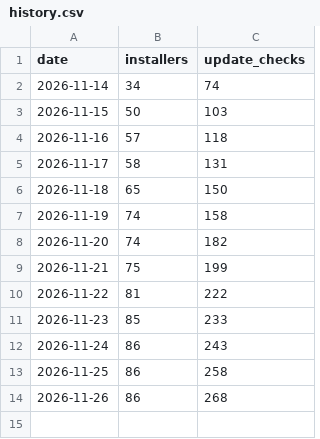
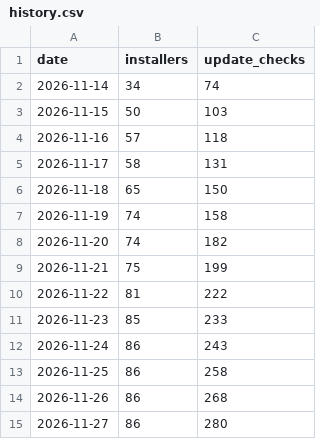
Before and after one commit to raiyaxkrash/zapret2-rust, a CSV file: history.csv, drawn as a sheet.

```diff
--- a/history.csv
+++ b/history.csv
@@ -14 +14,2 @@ date,installers,update_checks
 2026-11-26,86,268
+2026-11-27,86,280
```
Also changed, not shown: 1 other file.
